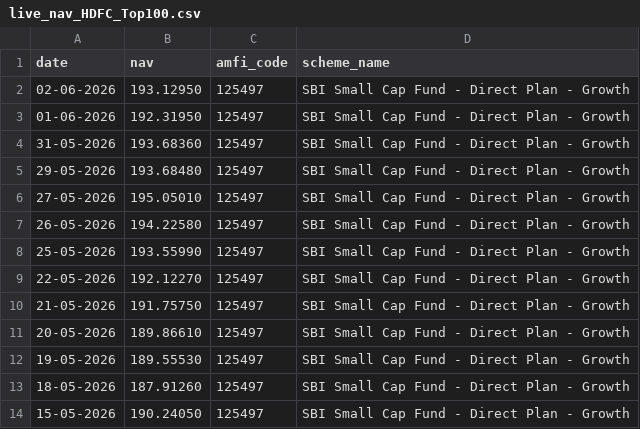
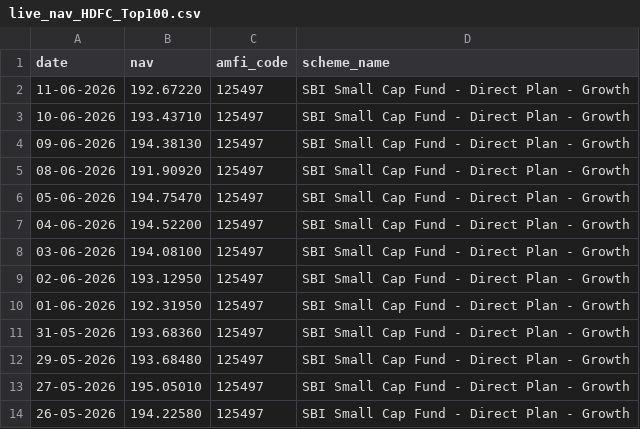
Before and after one commit to naidu-deepika/bluestock-mf-capstone, a CSV file: data/raw/live_nav_HDFC_Top100.csv, drawn as a sheet; only a part is shown; the shorter side is filled out with more unchanged rows.

```diff
--- a/data/raw/live_nav_HDFC_Top100.csv
+++ b/data/raw/live_nav_HDFC_Top100.csv
@@ -1,2 +1,9 @@
 date,nav,amfi_code,scheme_name
+11-06-2026,192.67220,125497,SBI Small Cap Fund - Direct Plan - Growth
+10-06-2026,193.43710,125497,SBI Small Cap Fund - Direct Plan - Growth
+09-06-2026,194.38130,125497,SBI Small Cap Fund - Direct Plan - Growth
+08-06-2026,191.90920,125497,SBI Small Cap Fund - Direct Plan - Growth
+05-06-2026,194.75470,125497,SBI Small Cap Fund - Direct Plan - Growth
+04-06-2026,194.52200,125497,SBI Small Cap Fund - Direct Plan - Growth
+03-06-2026,194.08100,125497,SBI Small Cap Fund - Direct Plan - Growth
 02-06-2026,193.12950,125497,SBI Small Cap Fund - Direct Plan - Growth
```
Also changed, not shown: data/raw/live_nav_Axis_Bluechip.csv, data/raw/live_nav_ICICI_Bluechip.csv, 6 other files.
